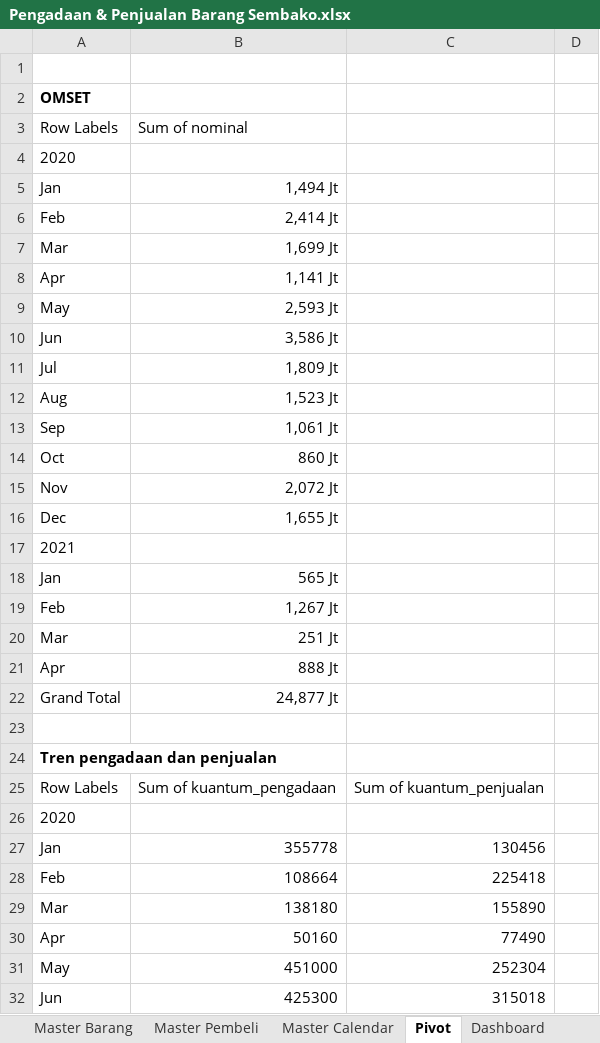
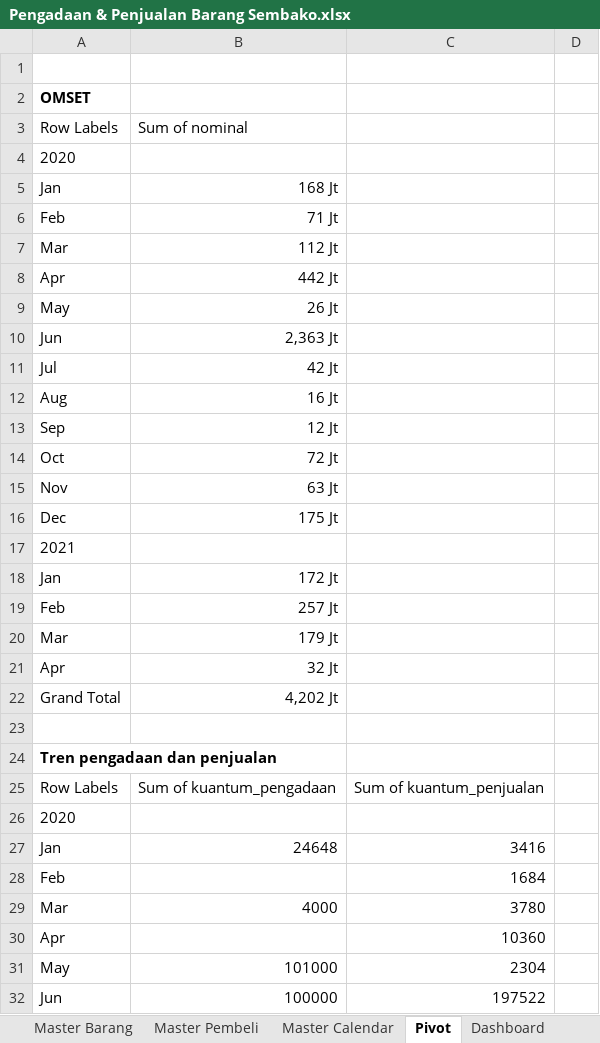
Before and after one commit to dhikaramadhansaputra/Full_Project_Data_Analyst, an Excel workbook: Dashboard penjualan dan pengadaan barang sembako/Pengadaan & Penjualan Barang Sembako.xlsx, sheet Pivot, drawn as a sheet; only a part is shown; values as stored, in another font and other column widths than the file's, no borders; charts and pictures not drawn; the diff covers the shown part only; the diff names each change by its address in the sheet, - before the commit and + after, or states it on an @@ line.

```diff
--- a/Dashboard penjualan dan pengadaan barang sembako/Pengadaan & Penjualan Barang Sembako.xlsx (sheet Pivot)
+++ b/Dashboard penjualan dan pengadaan barang sembako/Pengadaan & Penjualan Barang Sembako.xlsx (sheet Pivot)
-B5: 1,494 Jt
+B5: 168 Jt
-B6: 2,414 Jt
+B6: 71 Jt
-B7: 1,699 Jt
+B7: 112 Jt
-B8: 1,141 Jt
+B8: 442 Jt
-B9: 2,593 Jt
+B9: 26 Jt
-B10: 3,586 Jt
+B10: 2,363 Jt
-B11: 1,809 Jt
+B11: 42 Jt
-B12: 1,523 Jt
+B12: 16 Jt
-B13: 1,061 Jt
+B13: 12 Jt
-B14: 860 Jt
+B14: 72 Jt
-B15: 2,072 Jt
+B15: 63 Jt
-B16: 1,655 Jt
+B16: 175 Jt
-B18: 565 Jt
+B18: 172 Jt
-B19: 1,267 Jt
+B19: 257 Jt
-B20: 251 Jt
+B20: 179 Jt
-B21: 888 Jt
+B21: 32 Jt
-B22: 24,877 Jt
+B22: 4,202 Jt
-B27: 355778
+B27: 24648
-C27: 130456
+C27: 3416
-B28: 108664
+B28: (empty)
-C28: 225418
+C28: 1684
-B29: 138180
+B29: 4000
-C29: 155890
+C29: 3780
-B30: 50160
+B30: (empty)
-C30: 77490
+C30: 10360
-B31: 451000
+B31: 101000
-C31: 252304
+C31: 2304
-B32: 425300
+B32: 100000
-C32: 315018
+C32: 197522
```
Also changed, not shown: 11 added rows, 11 removed rows and 27 edited cells elsewhere in this sheet, sheet Dashboard, sheet Master Calendar, sheet Master Barang, charts or pictures, 1 other file.
